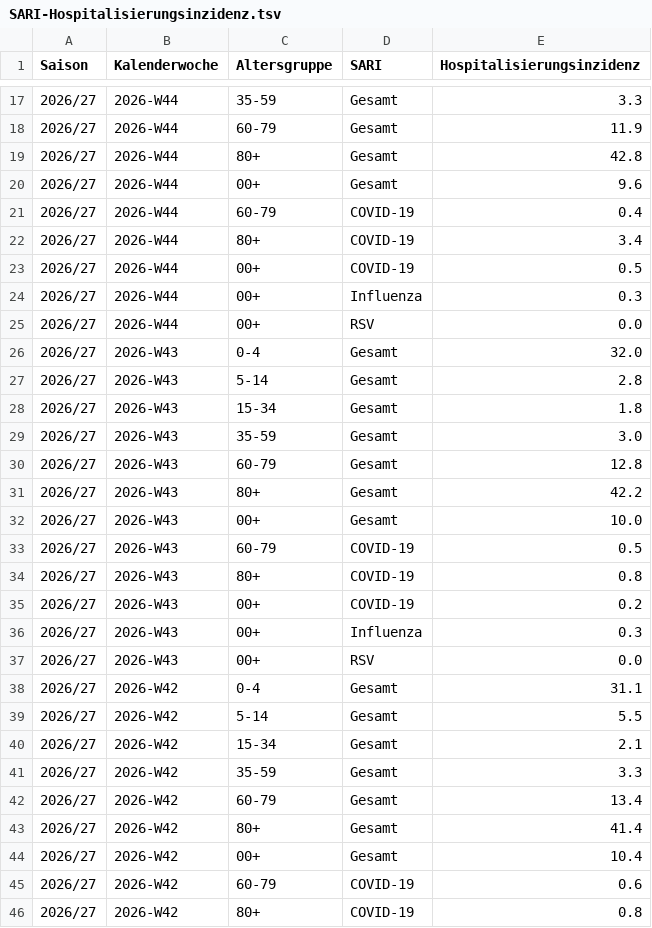
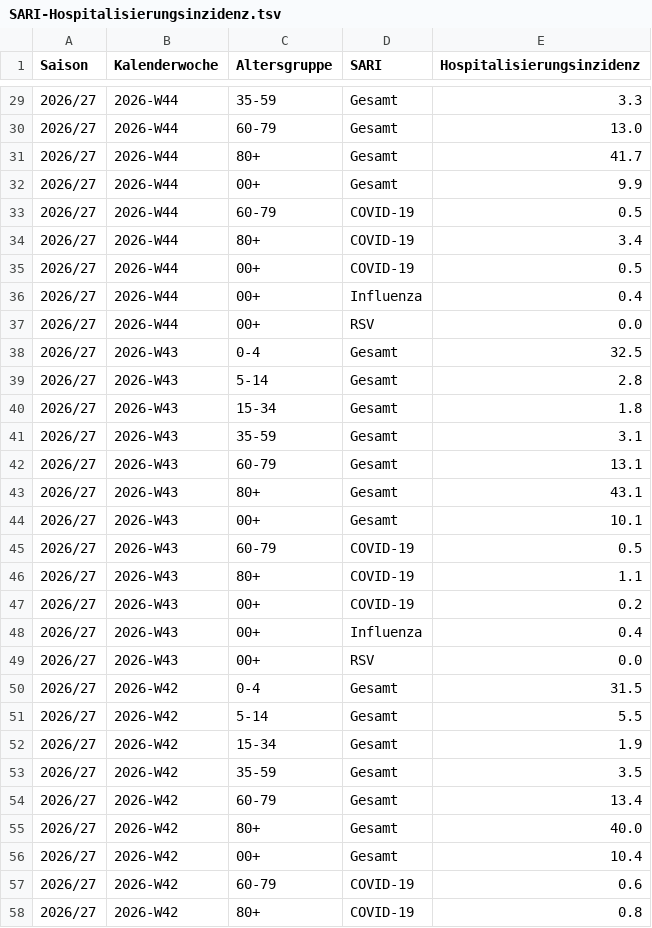
Before and after one commit to elmohuppi-stack/sari, a TSV file: data/SARI-Hospitalisierungsinzidenz.tsv, drawn as a sheet; only a part is shown, gaps mark what is left out; the diff covers the shown part only.

```diff
--- a/data/SARI-Hospitalisierungsinzidenz.tsv
+++ b/data/SARI-Hospitalisierungsinzidenz.tsv
@@ -17,28 +29,28 @@ Saison	Kalenderwoche	Altersgruppe	SARI	Hospitalisierungsinzidenz
 2026/27	2026-W44	35-59	Gesamt	3.3
-2026/27	2026-W44	60-79	Gesamt	11.9
-2026/27	2026-W44	80+	Gesamt	42.8
-2026/27	2026-W44	00+	Gesamt	9.6
-2026/27	2026-W44	60-79	COVID-19	0.4
+2026/27	2026-W44	60-79	Gesamt	13.0
+2026/27	2026-W44	80+	Gesamt	41.7
+2026/27	2026-W44	00+	Gesamt	9.9
+2026/27	2026-W44	60-79	COVID-19	0.5
 2026/27	2026-W44	80+	COVID-19	3.4
 2026/27	2026-W44	00+	COVID-19	0.5
-2026/27	2026-W44	00+	Influenza	0.3
+2026/27	2026-W44	00+	Influenza	0.4
 2026/27	2026-W44	00+	RSV	0.0
-2026/27	2026-W43	0-4	Gesamt	32.0
+2026/27	2026-W43	0-4	Gesamt	32.5
 2026/27	2026-W43	5-14	Gesamt	2.8
 2026/27	2026-W43	15-34	Gesamt	1.8
-2026/27	2026-W43	35-59	Gesamt	3.0
-2026/27	2026-W43	60-79	Gesamt	12.8
-2026/27	2026-W43	80+	Gesamt	42.2
-2026/27	2026-W43	00+	Gesamt	10.0
+2026/27	2026-W43	35-59	Gesamt	3.1
+2026/27	2026-W43	60-79	Gesamt	13.1
+2026/27	2026-W43	80+	Gesamt	43.1
+2026/27	2026-W43	00+	Gesamt	10.1
 2026/27	2026-W43	60-79	COVID-19	0.5
-2026/27	2026-W43	80+	COVID-19	0.8
+2026/27	2026-W43	80+	COVID-19	1.1
 2026/27	2026-W43	00+	COVID-19	0.2
-2026/27	2026-W43	00+	Influenza	0.3
+2026/27	2026-W43	00+	Influenza	0.4
 2026/27	2026-W43	00+	RSV	0.0
-2026/27	2026-W42	0-4	Gesamt	31.1
+2026/27	2026-W42	0-4	Gesamt	31.5
 2026/27	2026-W42	5-14	Gesamt	5.5
-2026/27	2026-W42	15-34	Gesamt	2.1
-2026/27	2026-W42	35-59	Gesamt	3.3
+2026/27	2026-W42	15-34	Gesamt	1.9
+2026/27	2026-W42	35-59	Gesamt	3.5
 2026/27	2026-W42	60-79	Gesamt	13.4
-2026/27	2026-W42	80+	Gesamt	41.4
+2026/27	2026-W42	80+	Gesamt	40.0
 2026/27	2026-W42	00+	Gesamt	10.4
```
Also changed, not shown: 12 added rows and 44 edited cells elsewhere in this file, 1 other file.
